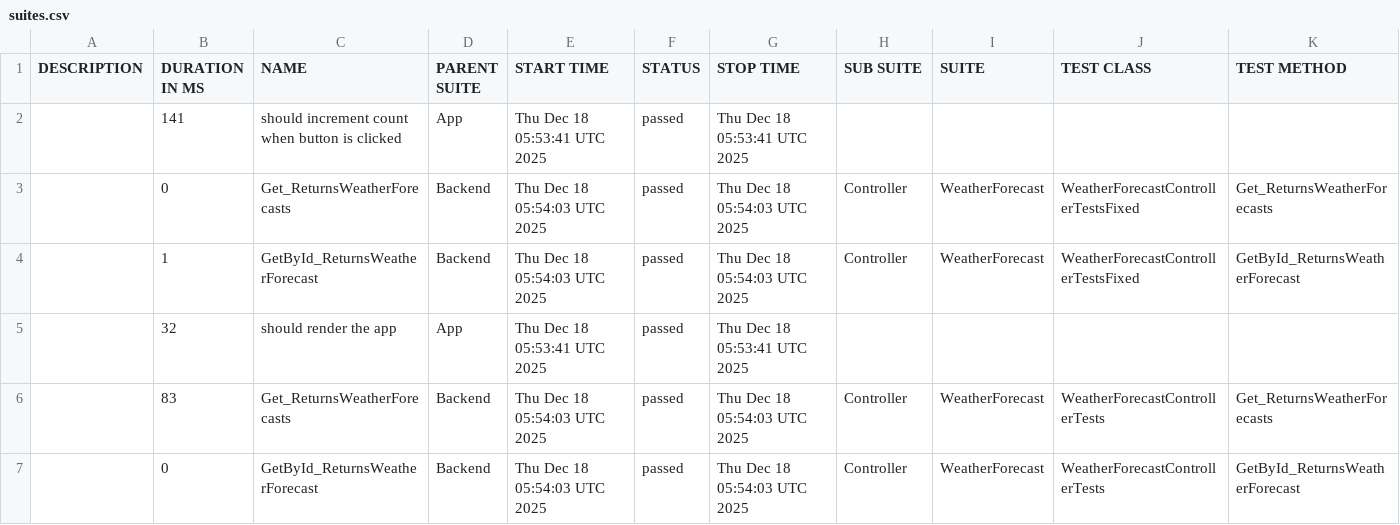
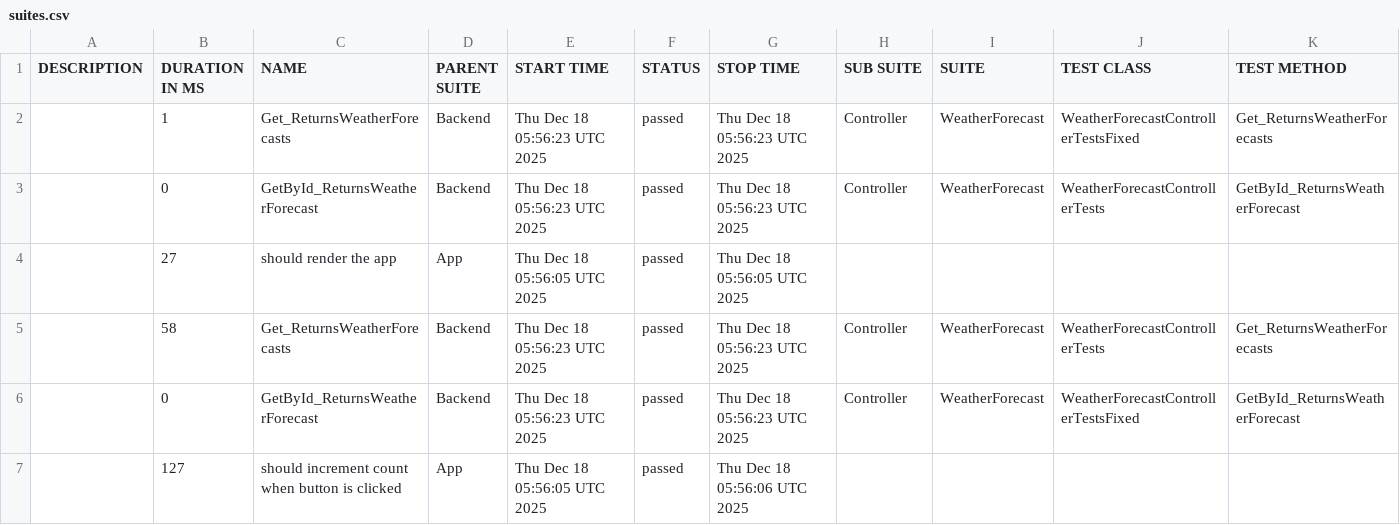
Before and after one commit to egor90909091/cis-2025-lab1, a CSV file: data/suites.csv, drawn as a sheet.

```diff
--- a/data/suites.csv
+++ b/data/suites.csv
@@ -1,7 +1,7 @@
 "DESCRIPTION","DURATION IN MS","NAME","PARENT SUITE","START TIME","STATUS","STOP TIME","SUB SUITE","SUITE","TEST CLASS","TEST METHOD"
-"","141","should increment count when button is clicked","App","Thu Dec 18 05:53:41 UTC 2025","passed","Thu Dec 18 05:53:41 UTC 2025","","","",""
-"","0","Get_ReturnsWeatherForecasts","Backend","Thu Dec 18 05:54:03 UTC 2025","passed","Thu Dec 18 05:54:03 UTC 2025","Controller","WeatherForecast","WeatherForecastControllerTestsFixed","Get_ReturnsWeatherForecasts"
-"","1","GetById_ReturnsWeatherForecast","Backend","Thu Dec 18 05:54:03 UTC 2025","passed","Thu Dec 18 05:54:03 UTC 2025","Controller","WeatherForecast","WeatherForecastControllerTestsFixed","GetById_ReturnsWeatherForecast"
-"","32","should render the app","App","Thu Dec 18 05:53:41 UTC 2025","passed","Thu Dec 18 05:53:41 UTC 2025","","","",""
-"","83","Get_ReturnsWeatherForecasts","Backend","Thu Dec 18 05:54:03 UTC 2025","passed","Thu Dec 18 05:54:03 UTC 2025","Controller","WeatherForecast","WeatherForecastControllerTests","Get_ReturnsWeatherForecasts"
-"","0","GetById_ReturnsWeatherForecast","Backend","Thu Dec 18 05:54:03 UTC 2025","passed","Thu Dec 18 05:54:03 UTC 2025","Controller","WeatherForecast","WeatherForecastControllerTests","GetById_ReturnsWeatherForecast"
+"","1","Get_ReturnsWeatherForecasts","Backend","Thu Dec 18 05:56:23 UTC 2025","passed","Thu Dec 18 05:56:23 UTC 2025","Controller","WeatherForecast","WeatherForecastControllerTestsFixed","Get_ReturnsWeatherForecasts"
+"","0","GetById_ReturnsWeatherForecast","Backend","Thu Dec 18 05:56:23 UTC 2025","passed","Thu Dec 18 05:56:23 UTC 2025","Controller","WeatherForecast","WeatherForecastControllerTests","GetById_ReturnsWeatherForecast"
+"","27","should render the app","App","Thu Dec 18 05:56:05 UTC 2025","passed","Thu Dec 18 05:56:05 UTC 2025","","","",""
+"","58","Get_ReturnsWeatherForecasts","Backend","Thu Dec 18 05:56:23 UTC 2025","passed","Thu Dec 18 05:56:23 UTC 2025","Controller","WeatherForecast","WeatherForecastControllerTests","Get_ReturnsWeatherForecasts"
+"","0","GetById_ReturnsWeatherForecast","Backend","Thu Dec 18 05:56:23 UTC 2025","passed","Thu Dec 18 05:56:23 UTC 2025","Controller","WeatherForecast","WeatherForecastControllerTestsFixed","GetById_ReturnsWeatherForecast"
+"","127","should increment count when button is clicked","App","Thu Dec 18 05:56:05 UTC 2025","passed","Thu Dec 18 05:56:06 UTC 2025","","","",""
```
Also changed, not shown: 27 other files.
